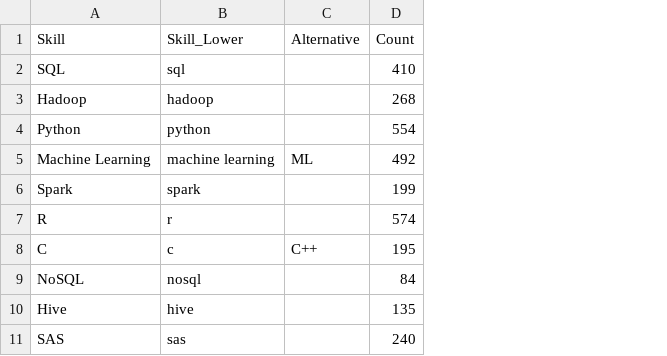
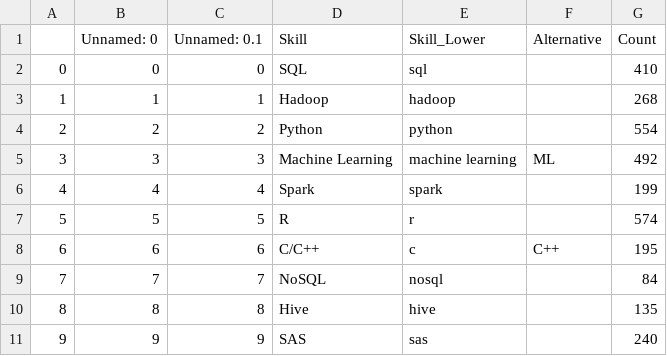
Before and after one commit to anurag-gandhi/Identify-Top-Data-Science-Skills, a CSV file: skills_output.csv, drawn as a sheet; only a part is shown; addresses are those after the commit; the diff names each change by its address in the sheet, - before the commit and + after, or states it on an @@ line.

Commit message:
Code and data

```diff
--- a/skills_output.csv
+++ b/skills_output.csv
+column A, rows 2-11: 0 | 1 | 2 | 3 | 4 | 5 | 6 | 7 | 8 | 9
+column B (Unnamed: 0), rows 2-11: 0 | 1 | 2 | 3 | 4 | 5 | 6 | 7 | 8 | 9
+column C (Unnamed: 0.1), rows 2-11: 0 | 1 | 2 | 3 | 4 | 5 | 6 | 7 | 8 | 9
-D8 (Skill): C
+D8 (Skill): C/C++
```
Also changed, not shown: 1 other file.
